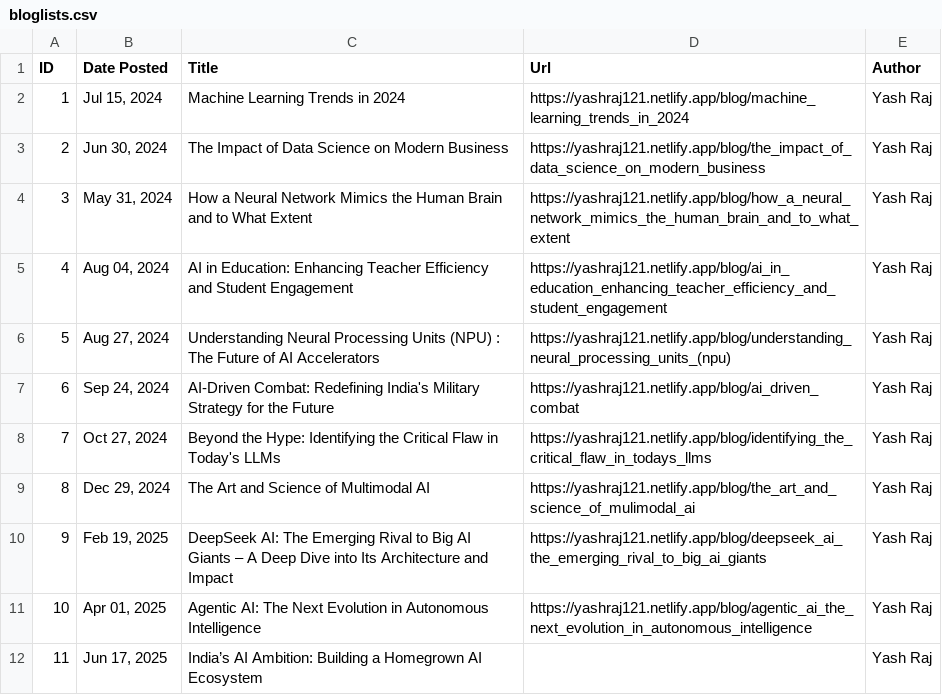
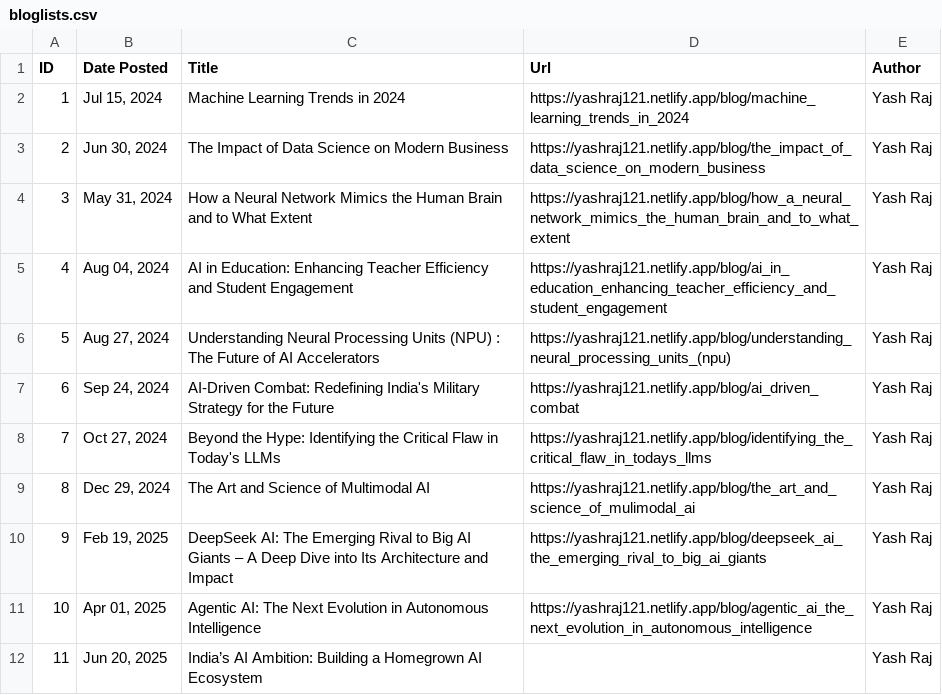
Before and after one commit to yash-raj202134/portfolio, a CSV file: blog/bloglists.csv, drawn as a sheet.

Commit message:
new blog date push

```diff
--- a/blog/bloglists.csv
+++ b/blog/bloglists.csv
@@ -11,2 +11,2 @@ ID,Date Posted,Title,Url,Author
 10,"Apr 01, 2025",Agentic AI: The Next Evolution in Autonomous Intelligence,https://yashraj121.netlify.app/blog/agentic_ai_the_next_evolution_in_autonomous_intelligence,Yash Raj
-11,"Jun 17, 2025",India’s AI Ambition: Building a Homegrown AI Ecosystem,,Yash Raj
+11,"Jun 20, 2025",India’s AI Ambition: Building a Homegrown AI Ecosystem,,Yash Raj
```
